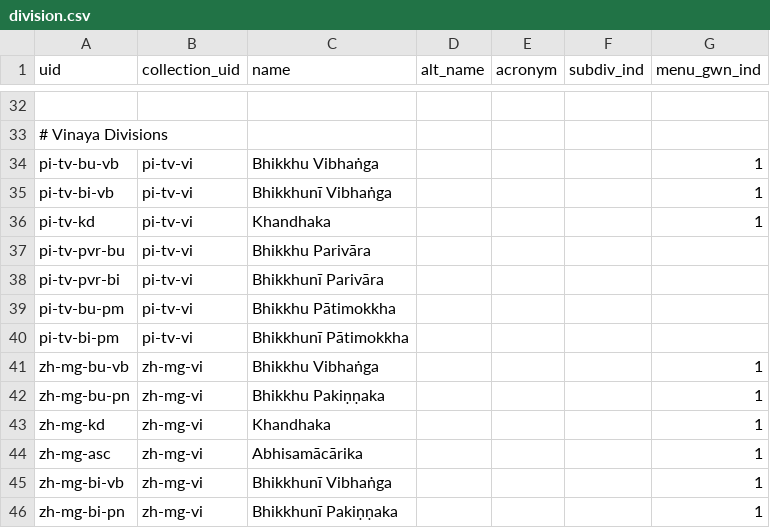
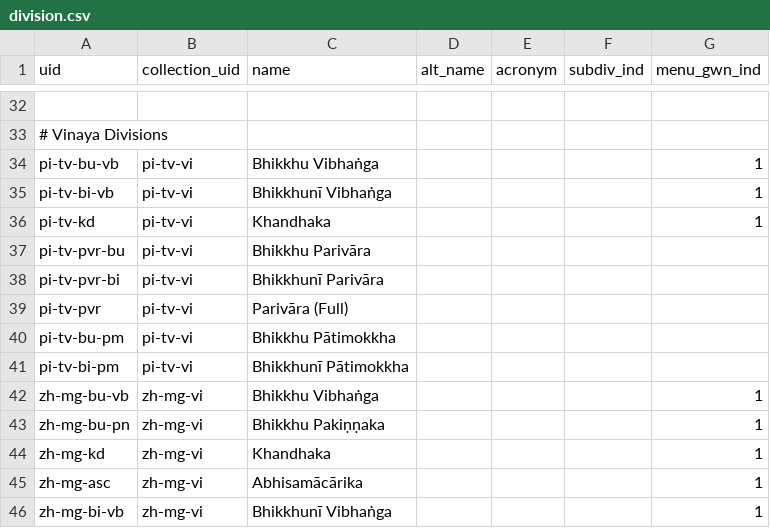
Before and after one commit to suttacentral/legacy-suttacentral-data, a CSV file: table/division.csv, drawn as a sheet; only a part is shown, gaps mark what is left out; the shorter side is filled out with more unchanged rows.

```diff
--- a/table/division.csv
+++ b/table/division.csv
@@ -38,2 +38,3 @@ pi-tv-pvr-bu,pi-tv-vi,Bhikkhu Parivāra,,,,
 pi-tv-pvr-bi,pi-tv-vi,Bhikkhunī Parivāra,,,,
+pi-tv-pvr,pi-tv-vi,Parivāra (Full),,,,
 pi-tv-bu-pm,pi-tv-vi,Bhikkhu Pātimokkha,,,,
```
Also changed, not shown: table/subdivision.csv, table/sutta.csv, 1 other file.
